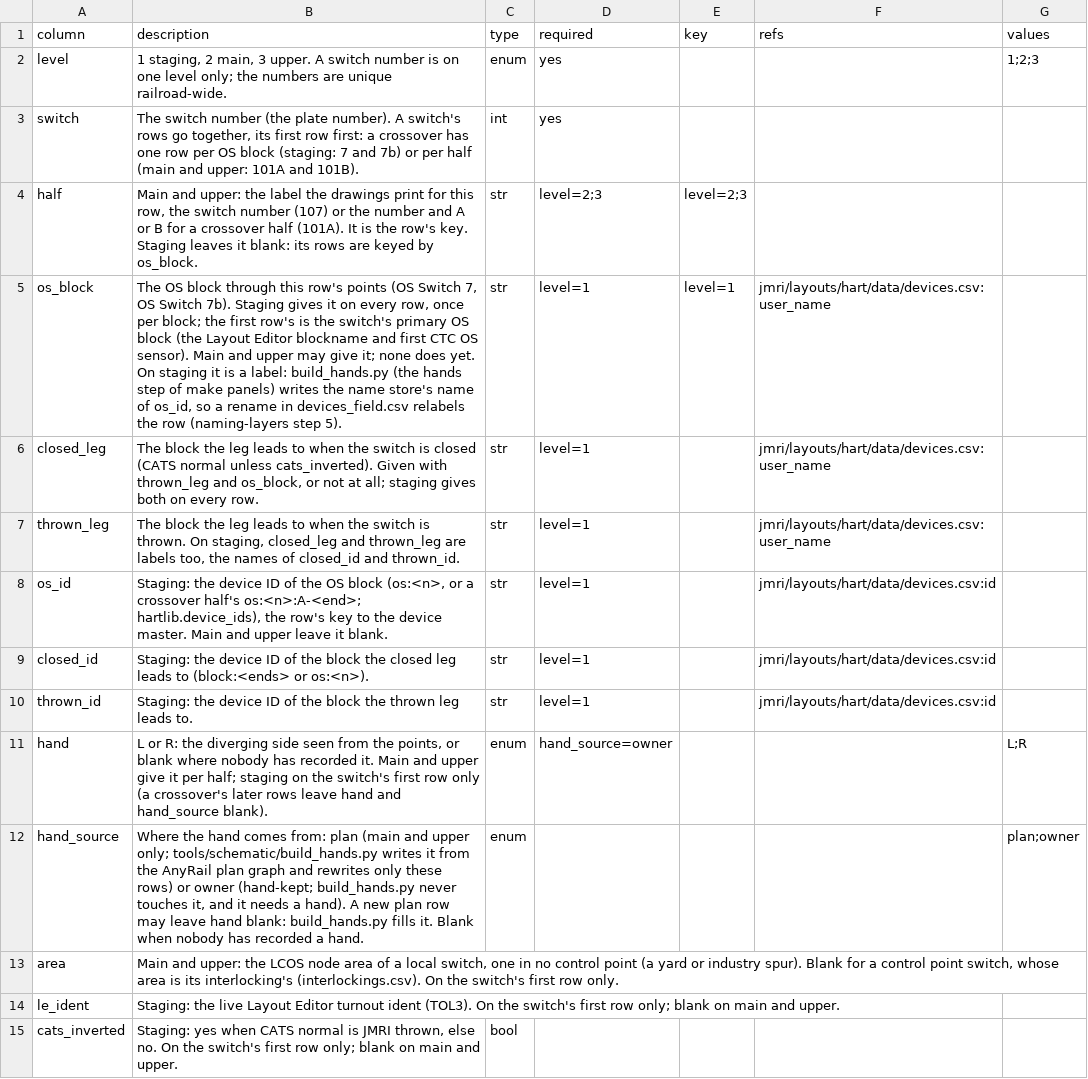
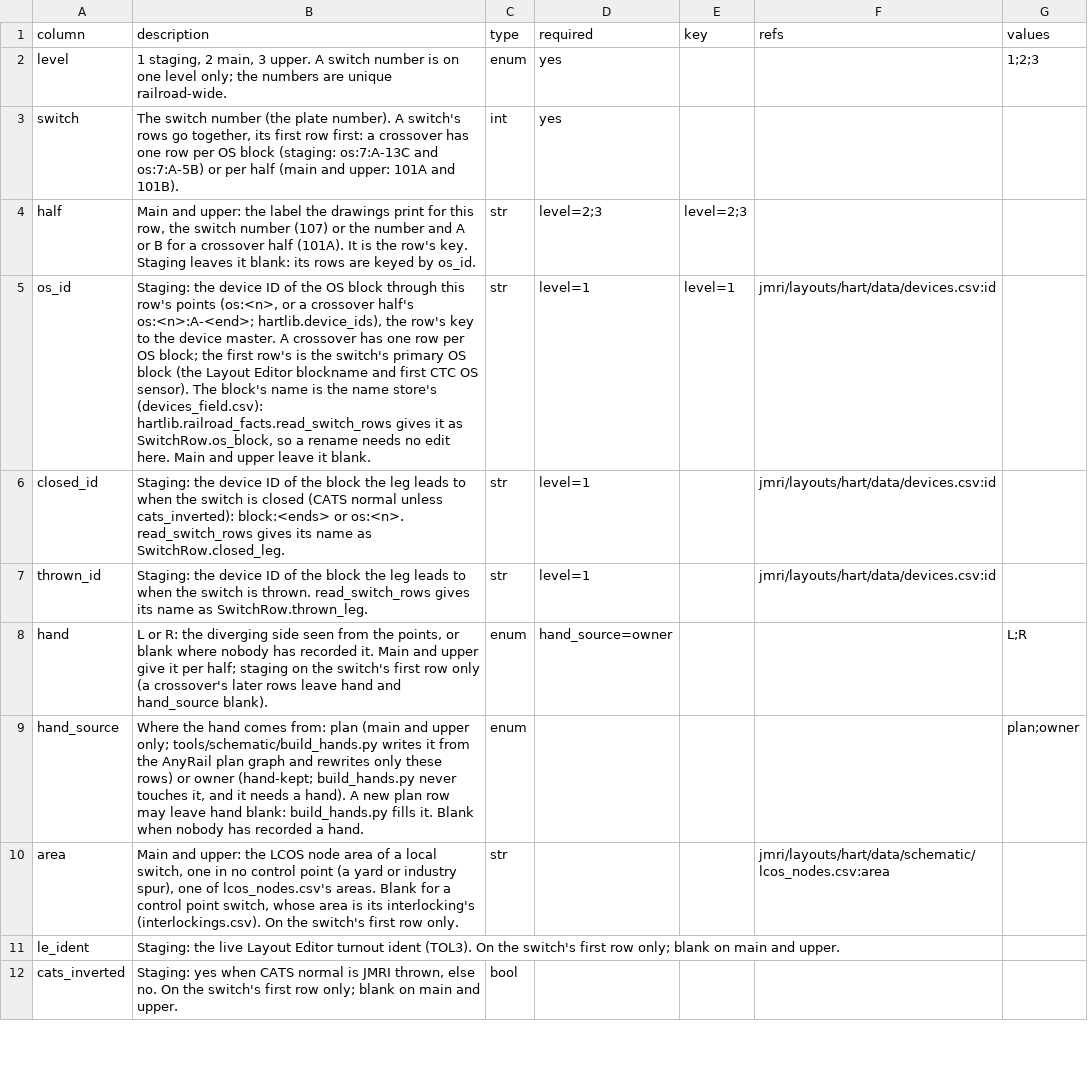
Before and after one commit to lnevo/hart, a CSV file: jmri/layouts/hart/data/switches.columns.csv, drawn as a sheet; only a part is shown.

```diff
--- a/jmri/layouts/hart/data/switches.columns.csv
+++ b/jmri/layouts/hart/data/switches.columns.csv
@@ -2,13 +2,10 @@ column,description,type,required,key,refs,values
 level,"1 staging, 2 main, 3 upper. A switch number is on one level only; the numbers are unique railroad-wide.",enum,yes,,,1;2;3
-switch,"The switch number (the plate number). A switch's rows go together, its first row first: a crossover has one row per OS block (staging: 7 and 7b) or per half (main and upper: 101A and 101B).",int,yes,,,
-half,"Main and upper: the label the drawings print for this row, the switch number (107) or the number and A or B for a crossover half (101A). It is the row's key. Staging leaves it blank: its rows are keyed by os_block.",str,level=2;3,level=2;3,,
-os_block,"The OS block through this row's points (OS Switch 7, OS Switch 7b). Staging gives it on every row, once per block; the first row's is the switch's primary OS block (the Layout Editor blockname and first CTC OS sensor). Main and upper may give it; none does yet. On staging it is a label: build_hands.py (the hands step of make panels) writes the name store's name of os_id, so a rename in devices_field.csv relabels the row (naming-layers step 5).",str,level=1,level=1,jmri/layouts/hart/data/devices.csv:user_name,
-closed_leg,"The block the leg leads to when the switch is closed (CATS normal unless cats_inverted). Given with thrown_leg and os_block, or not at all; staging gives both on every row.",str,level=1,,jmri/layouts/hart/data/devices.csv:user_name,
-thrown_leg,"The block the leg leads to when the switch is thrown. On staging, closed_leg and thrown_leg are labels too, the names of closed_id and thrown_id.",str,level=1,,jmri/layouts/hart/data/devices.csv:user_name,
-os_id,"Staging: the device ID of the OS block (os:<n>, or a crossover half's os:<n>:A-<end>; hartlib.device_ids), the row's key to the device master. Main and upper leave it blank.",str,level=1,,jmri/layouts/hart/data/devices.csv:id,
-closed_id,Staging: the device ID of the block the closed leg leads to (block:<ends> or os:<n>).,str,level=1,,jmri/layouts/hart/data/devices.csv:id,
-thrown_id,Staging: the device ID of the block the thrown leg leads to.,str,level=1,,jmri/layouts/hart/data/devices.csv:id,
+switch,"The switch number (the plate number). A switch's rows go together, its first row first: a crossover has one row per OS block (staging: os:7:A-13C and os:7:A-5B) or per half (main and upper: 101A and 101B).",int,yes,,,
+half,"Main and upper: the label the drawings print for this row, the switch number (107) or the number and A or B for a crossover half (101A). It is the row's key. Staging leaves it blank: its rows are keyed by os_id.",str,level=2;3,level=2;3,,
+os_id,"Staging: the device ID of the OS block through this row's points (os:<n>, or a crossover half's os:<n>:A-<end>; hartlib.device_ids), the row's key to the device master. A crossover has one row per OS block; the first row's is the switch's primary OS block (the Layout Editor blockname and first CTC OS sensor). The block's name is the name store's (devices_field.csv): hartlib.railroad_facts.read_switch_rows gives it as SwitchRow.os_block, so a rename needs no edit here. Main and upper leave it blank.",str,level=1,level=1,jmri/layouts/hart/data/devices.csv:id,
+closed_id,Staging: the device ID of the block the leg leads to when the switch is closed (CATS normal unless cats_inverted): block:<ends> or os:<n>. read_switch_rows gives its name as SwitchRow.closed_leg.,str,level=1,,jmri/layouts/hart/data/devices.csv:id,
+thrown_id,Staging: the device ID of the block the leg leads to when the switch is thrown. read_switch_rows gives its name as SwitchRow.thrown_leg.,str,level=1,,jmri/layouts/hart/data/devices.csv:id,
 hand,"L or R: the diverging side seen from the points, or blank where nobody has recorded it. Main and upper give it per half; staging on the switch's first row only (a crossover's later rows leave hand and hand_source blank).",enum,hand_source=owner,,,L;R
 hand_source,"Where the hand comes from: plan (main and upper only; tools/schematic/build_hands.py writes it from the AnyRail plan graph and rewrites only these rows) or owner (hand-kept; build_hands.py never touches it, and it needs a hand). A new plan row may leave hand blank: build_hands.py fills it. Blank when nobody has recorded a hand.",enum,,,,plan;owner
-area,"Main and upper: the LCOS node area of a local switch, one in no control point (a yard or industry spur). Blank for a control point switch, whose area is its interlocking's (interlockings.csv). On the switch's first row only.",,,,,
+area,"Main and upper: the LCOS node area of a local switch, one in no control point (a yard or industry spur), one of lcos_nodes.csv's areas. Blank for a control point switch, whose area is its interlocking's (interlockings.csv). On the switch's first row only.",str,,,jmri/layouts/hart/data/schematic/lcos_nodes.csv:area,
 le_ident,Staging: the live Layout Editor turnout ident (TOL3). On the switch's first row only; blank on main and upper.,,,,,
```
Also changed, not shown: jmri/layouts/hart/data/switches.csv, tools/audit/py_sizes.csv, 22 other files.
